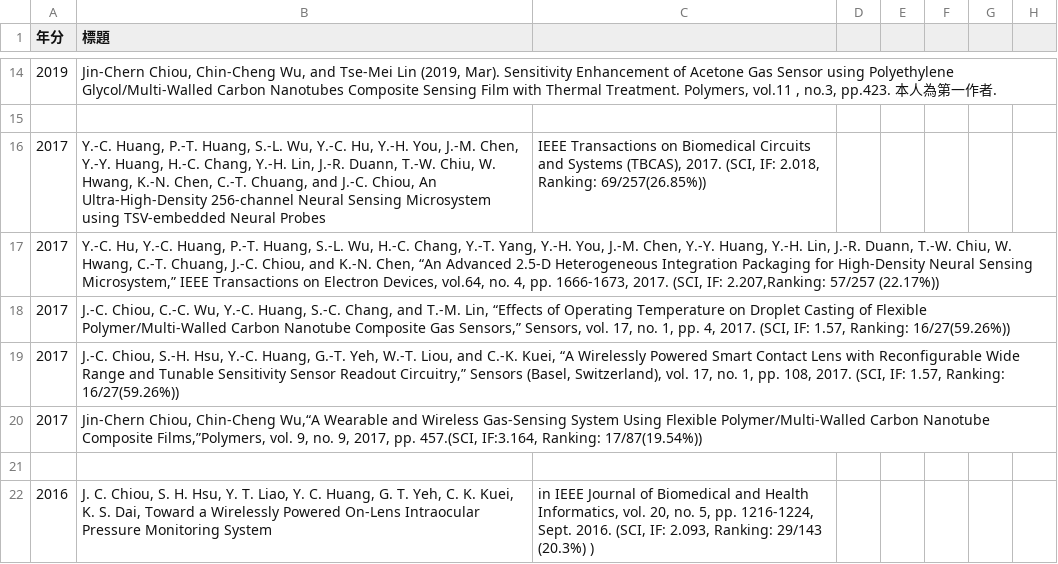
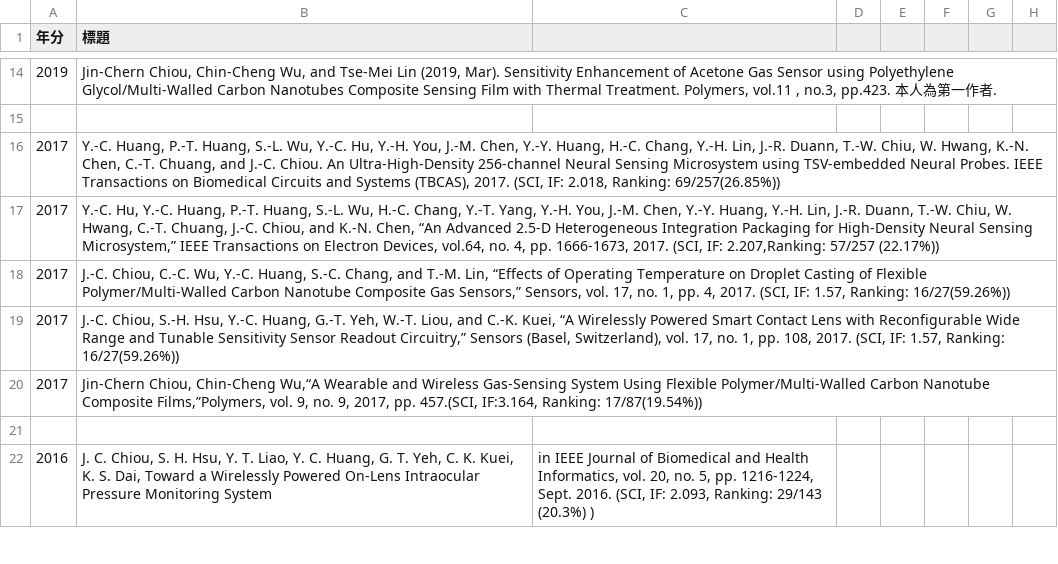
Before and after one commit to nycu-usclab/nycu-usclab.github.io, a CSV file: source/期刊論文-referred-paper/index.csv, drawn as a sheet; only a part is shown, gaps mark what is left out; the diff names each change by its address in the sheet, - before the commit and + after, or states it on an @@ line.

Commit message:
Update index.csv

```diff
--- a/source/期刊論文-referred-paper/index.csv
+++ b/source/期刊論文-referred-paper/index.csv
-B16 (標題): …and J.-C. Chiou, An Ultra-High-Density 256-channel Neural Sensing Microsystem using TSV-embedded Neural Probes
+B16 (標題): …and J.-C. Chiou. An Ultra-High-Density 256-channel Neural Sensing Microsystem using TSV-embedded Neural Probes. IEEE Transactions on Biomedical Circuits and Systems (TBCAS), 2017. (SCI, IF: 2.018, Ranking: 69/257(26.85%))
-C16: IEEE Transactions on Biomedical Circuits and Systems (TBCAS), 2017. (SCI, IF: 2.018, Ranking: 69/257(26.85%))
+C16: (empty)
```
